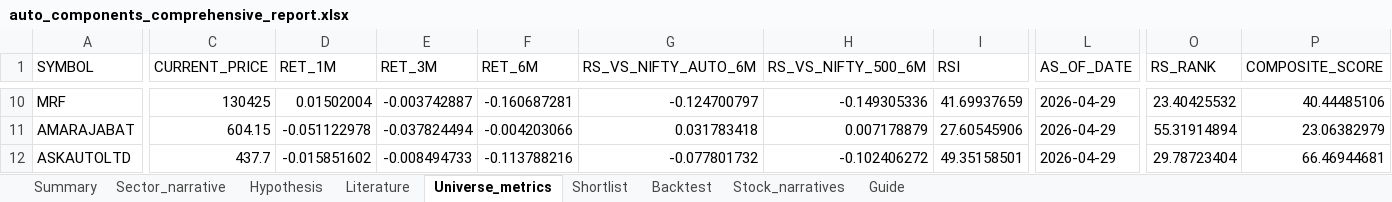
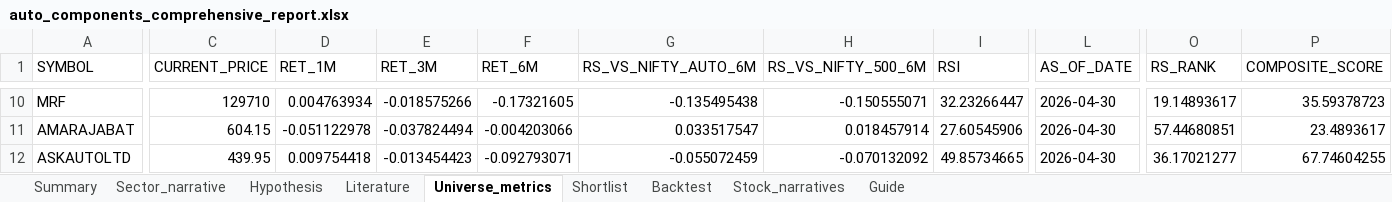
Before and after one commit to Pradeggg/Unified-NSE-Analysis, an Excel workbook: working-sector/output/auto_components_comprehensive_report.xlsx, sheet Universe_metrics, drawn as a sheet; only a part is shown, gaps mark what is left out; values as stored, in another font and other column widths than the file's, no borders; the diff covers the shown part only; the diff names each change by its address in the sheet, - before the commit and + after, or states it on an @@ line.

```diff
--- a/working-sector/output/auto_components_comprehensive_report.xlsx (sheet Universe_metrics)
+++ b/working-sector/output/auto_components_comprehensive_report.xlsx (sheet Universe_metrics)
-C10 (CURRENT_PRICE): 130425
+C10 (CURRENT_PRICE): 129710
-D10 (RET_1M): 0.01502004
+D10 (RET_1M): 0.004763934
-E10 (RET_3M): -0.003742887
+E10 (RET_3M): -0.018575266
-F10 (RET_6M): -0.160687281
+F10 (RET_6M): -0.17321605
-G10 (RS_VS_NIFTY_AUTO_6M): -0.124700797
+G10 (RS_VS_NIFTY_AUTO_6M): -0.135495438
-H10 (RS_VS_NIFTY_500_6M): -0.149305336
+H10 (RS_VS_NIFTY_500_6M): -0.150555071
-I10 (RSI): 41.69937659
+I10 (RSI): 32.23266447
-L10:L12 (AS_OF_DATE): 2026-04-29
+L10:L12 (AS_OF_DATE): 2026-04-30
-O10 (RS_RANK): 23.40425532
+O10 (RS_RANK): 19.14893617
-P10 (COMPOSITE_SCORE): 40.44485106
+P10 (COMPOSITE_SCORE): 35.59378723
-G11 (RS_VS_NIFTY_AUTO_6M): 0.031783418
+G11 (RS_VS_NIFTY_AUTO_6M): 0.033517547
-H11 (RS_VS_NIFTY_500_6M): 0.007178879
+H11 (RS_VS_NIFTY_500_6M): 0.018457914
-O11 (RS_RANK): 55.31914894
+O11 (RS_RANK): 57.44680851
-P11 (COMPOSITE_SCORE): 23.06382979
+P11 (COMPOSITE_SCORE): 23.4893617
-C12 (CURRENT_PRICE): 437.7
+C12 (CURRENT_PRICE): 439.95
-D12 (RET_1M): -0.015851602
+D12 (RET_1M): 0.009754418
-E12 (RET_3M): -0.008494733
+E12 (RET_3M): -0.013454423
-F12 (RET_6M): -0.113788216
+F12 (RET_6M): -0.092793071
-G12 (RS_VS_NIFTY_AUTO_6M): -0.077801732
+G12 (RS_VS_NIFTY_AUTO_6M): -0.055072459
-H12 (RS_VS_NIFTY_500_6M): -0.102406272
+H12 (RS_VS_NIFTY_500_6M): -0.070132092
-I12 (RSI): 49.35158501
+I12 (RSI): 49.85734665
-O12 (RS_RANK): 29.78723404
+O12 (RS_RANK): 36.17021277
-P12 (COMPOSITE_SCORE): 66.46944681
+P12 (COMPOSITE_SCORE): 67.74604255
```
Also changed, not shown: 456 edited cells elsewhere in this sheet, sheet Shortlist, sheet Summary, 9 other files.
